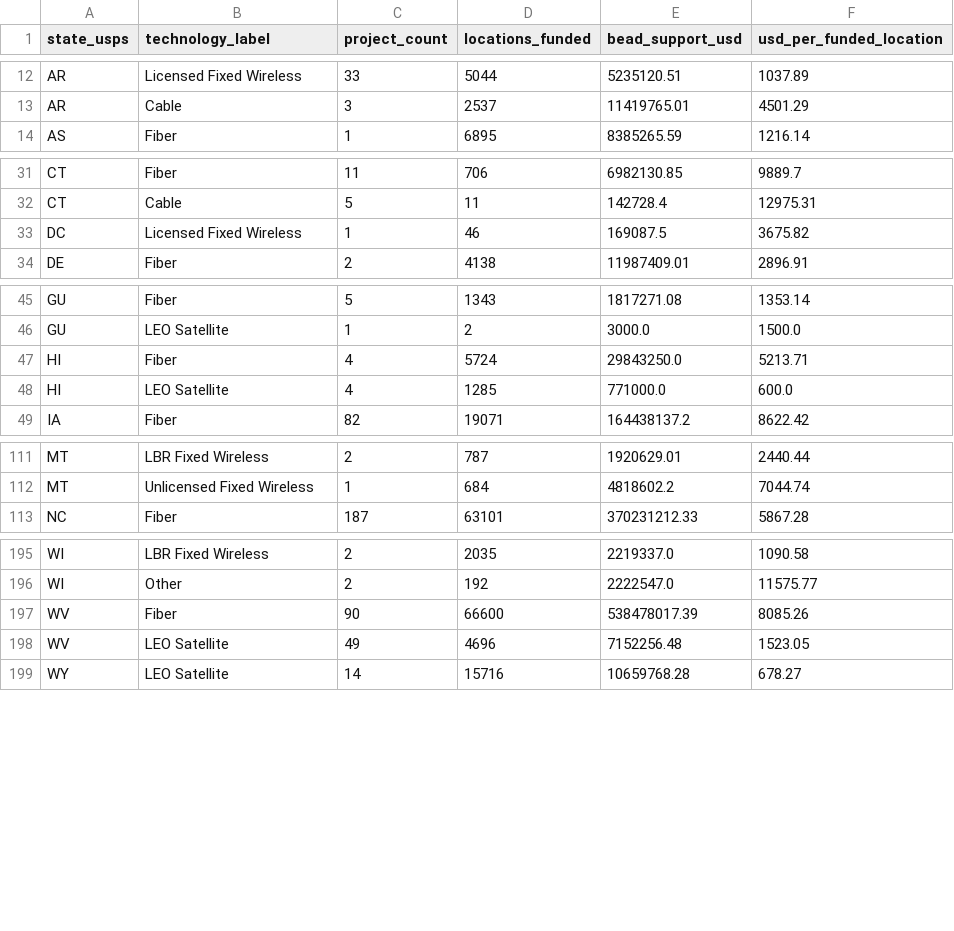
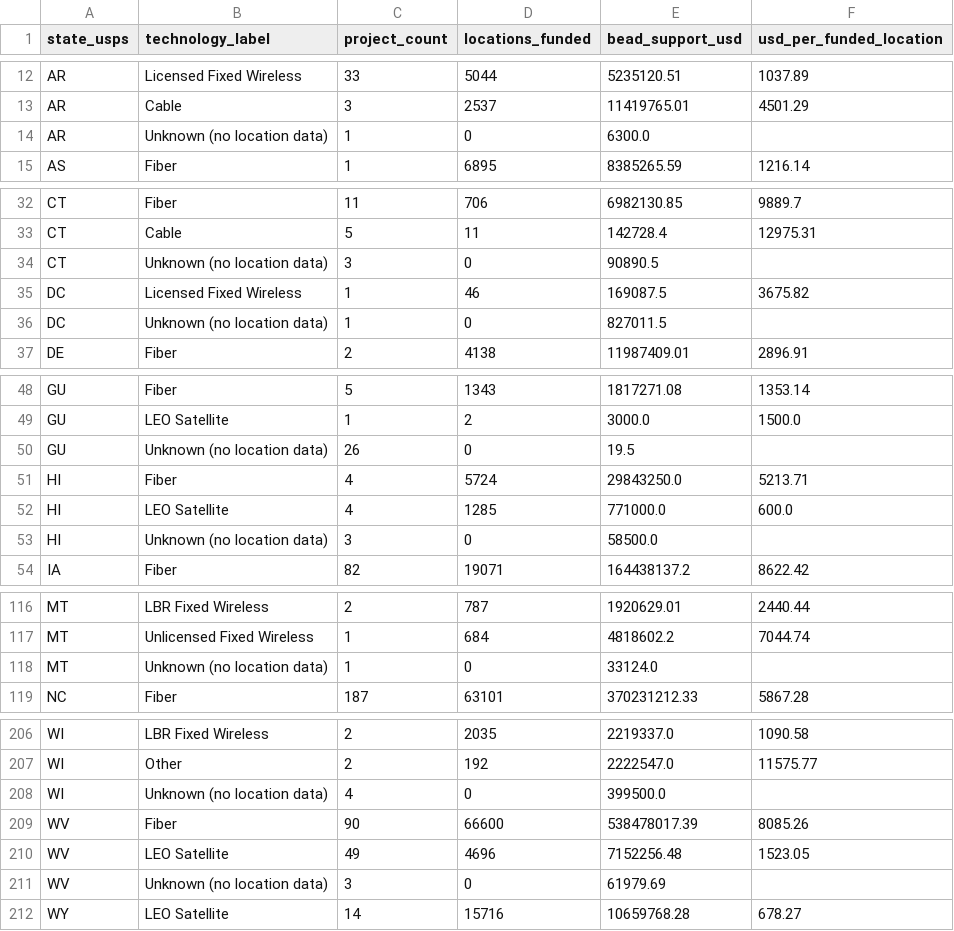
Before and after one commit to YashRao10/connectivity-cost-index, a CSV file: data/bead_final_proposal_by_state_tech.csv, drawn as a sheet; only a part is shown, gaps mark what is left out; the diff covers the shown part only; the diff names each change by its address in the sheet, - before the commit and + after, or states it on an @@ line.

```diff
--- a/data/bead_final_proposal_by_state_tech.csv
+++ b/data/bead_final_proposal_by_state_tech.csv
+row 14: AR | Unknown (no location data) | 1 | 0 | 6300.0
+row 34: CT | Unknown (no location data) | 3 | 0 | 90890.5
+row 36: DC | Unknown (no location data) | 1 | 0 | 827011.5
+row 50: GU | Unknown (no location data) | 26 | 0 | 19.5
+row 53: HI | Unknown (no location data) | 3 | 0 | 58500.0
+row 118: MT | Unknown (no location data) | 1 | 0 | 33124.0
+row 208: WI | Unknown (no location data) | 4 | 0 | 399500.0
+row 211: WV | Unknown (no location data) | 3 | 0 | 61979.69
```
Also changed, not shown: 5 added rows elsewhere in this file, data/bead_allocation_v2.csv, data/bead_final_proposal_reconciliation.csv, 7 other files.
